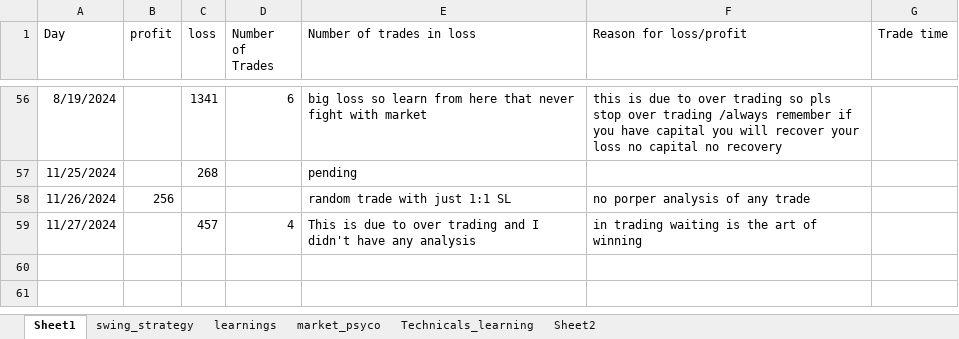
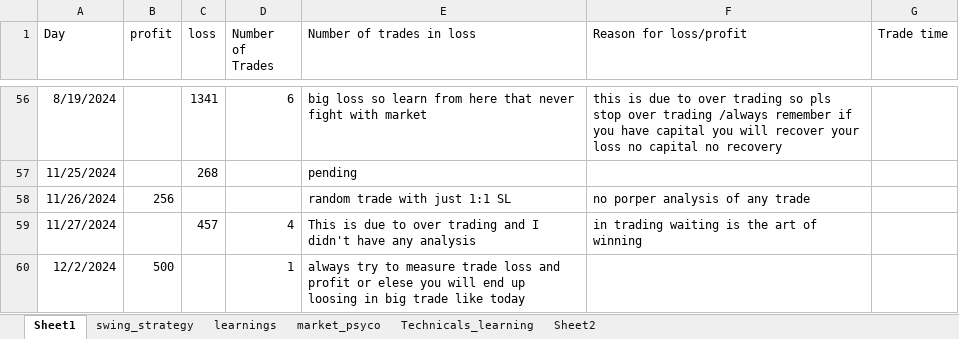
Before and after one commit to bikennepal/journel, an Excel workbook: trading_journal.xlsx, sheet Sheet1, drawn as a sheet; only a part is shown, gaps mark what is left out; values as stored, in another font and other column widths than the file's, no borders; the diff names each change by its address in the sheet, - before the commit and + after, or states it on an @@ line.

Commit message:
Add files via upload

```diff
--- a/trading_journal.xlsx (sheet Sheet1)
+++ b/trading_journal.xlsx (sheet Sheet1)
+row 60: 12/2/2024 | 500 |  | 1 | always try to measure trade loss and profit or elese you will end up loosing in big trade like today
```
